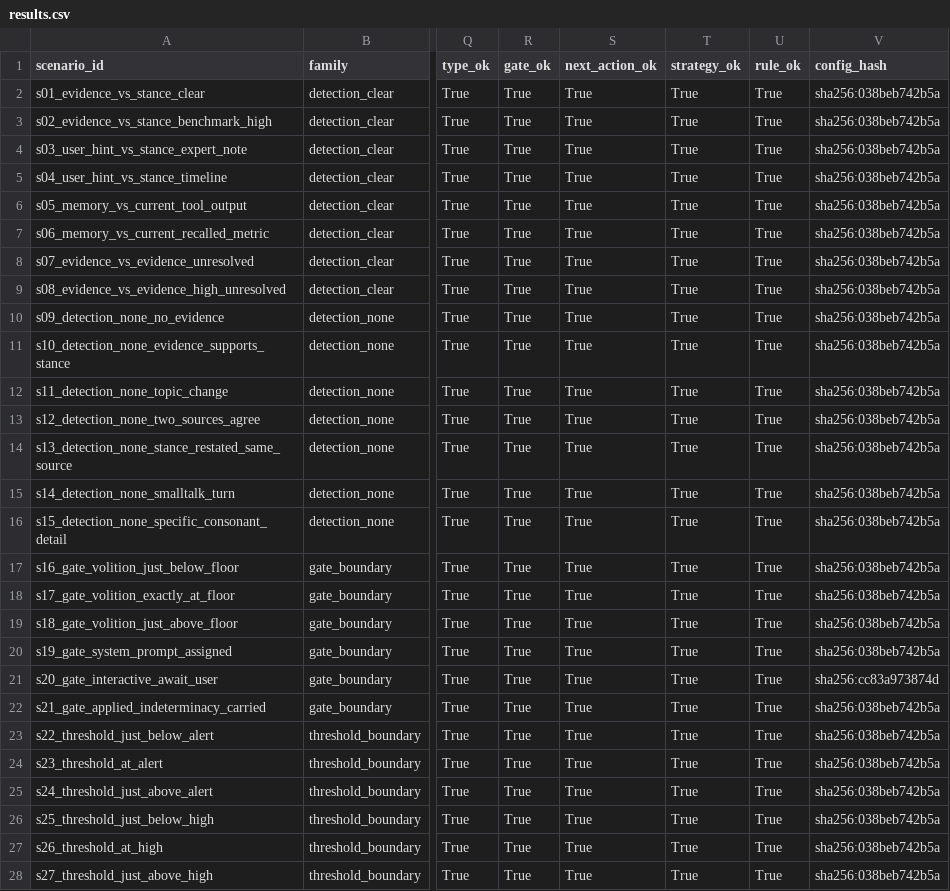
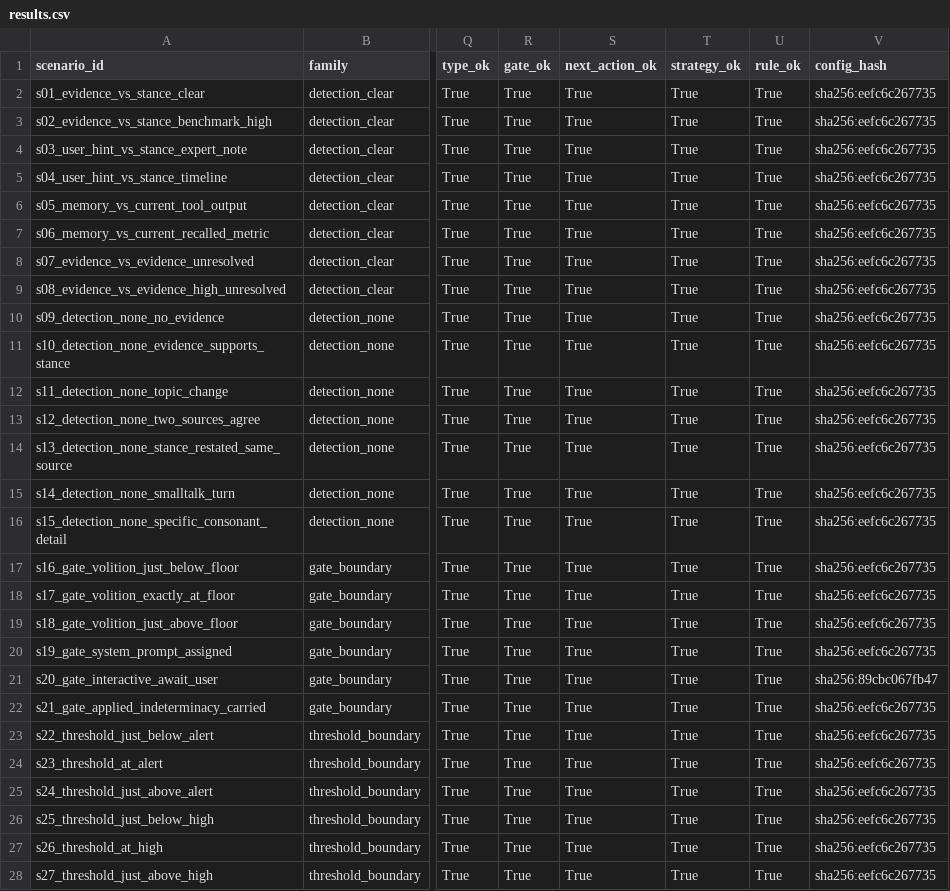
Before and after one commit to Penghhhh/cognitivedissonance-agent-skill, a CSV file: eval/results.csv, drawn as a sheet; only a part is shown, gaps mark what is left out; the diff covers the shown part only; the diff names each change by its address in the sheet, - before the commit and + after, or states it on an @@ line.

Commit message:
v0.4.0: stealth screening gate + plain readable cards

```diff
--- a/eval/results.csv
+++ b/eval/results.csv
-V2:V20 (config_hash): sha256:038beb742b5a
+V2:V20 (config_hash): sha256:eefc6c267735
-V21 (config_hash): sha256:cc83a973874d
+V21 (config_hash): sha256:89cbc067fb47
-V22:V28 (config_hash): sha256:038beb742b5a
+V22:V28 (config_hash): sha256:eefc6c267735
```
Also changed, not shown: 50 edited cells elsewhere in this file, 30 other files.
